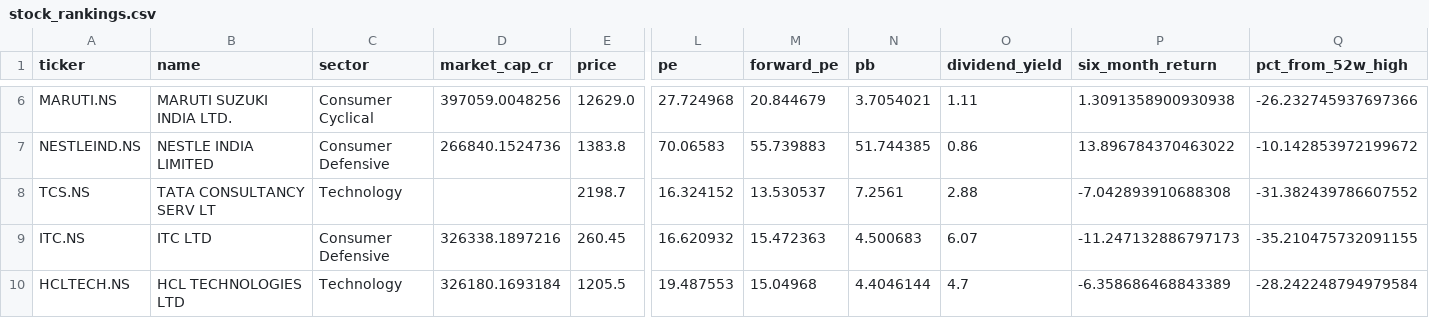
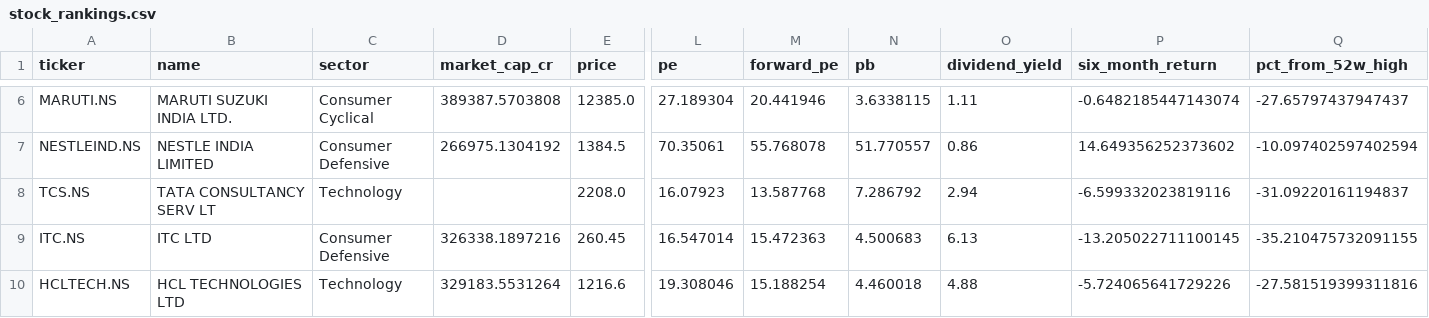
Before and after one commit to gopalbharti17/india-market-analysis, a CSV file: stock_rankings.csv, drawn as a sheet; only a part is shown, gaps mark what is left out; the diff covers the shown part only; the diff names each change by its address in the sheet, - before the commit and + after, or states it on an @@ line.

```diff
--- a/stock_rankings.csv
+++ b/stock_rankings.csv
-D6 (market_cap_cr): 397059.0048256
+D6 (market_cap_cr): 389387.5703808
-E6 (price): 12629.0
+E6 (price): 12385.0
-L6 (pe): 27.724968
+L6 (pe): 27.189304
-M6 (forward_pe): 20.844679
+M6 (forward_pe): 20.441946
-N6 (pb): 3.7054021
+N6 (pb): 3.6338115
-P6 (six_month_return): 1.3091358900930938
+P6 (six_month_return): -0.6482185447143074
-Q6 (pct_from_52w_high): -26.232745937697366
+Q6 (pct_from_52w_high): -27.65797437947437
-D7 (market_cap_cr): 266840.1524736
+D7 (market_cap_cr): 266975.1304192
-E7 (price): 1383.8
+E7 (price): 1384.5
-L7 (pe): 70.06583
+L7 (pe): 70.35061
-M7 (forward_pe): 55.739883
+M7 (forward_pe): 55.768078
-N7 (pb): 51.744385
+N7 (pb): 51.770557
-P7 (six_month_return): 13.896784370463022
+P7 (six_month_return): 14.649356252373602
-Q7 (pct_from_52w_high): -10.142853972199672
+Q7 (pct_from_52w_high): -10.097402597402594
-E8 (price): 2198.7
+E8 (price): 2208.0
-L8 (pe): 16.324152
+L8 (pe): 16.07923
-M8 (forward_pe): 13.530537
+M8 (forward_pe): 13.587768
-N8 (pb): 7.2561
+N8 (pb): 7.286792
-O8 (dividend_yield): 2.88
+O8 (dividend_yield): 2.94
-P8 (six_month_return): -7.042893910688308
+P8 (six_month_return): -6.599332023819116
-Q8 (pct_from_52w_high): -31.382439786607552
+Q8 (pct_from_52w_high): -31.09220161194837
-L9 (pe): 16.620932
+L9 (pe): 16.547014
-O9 (dividend_yield): 6.07
+O9 (dividend_yield): 6.13
-P9 (six_month_return): -11.247132886797173
+P9 (six_month_return): -13.205022711100145
-D10 (market_cap_cr): 326180.1693184
+D10 (market_cap_cr): 329183.5531264
-E10 (price): 1205.5
+E10 (price): 1216.6
-L10 (pe): 19.487553
+L10 (pe): 19.308046
-M10 (forward_pe): 15.04968
+M10 (forward_pe): 15.188254
-N10 (pb): 4.4046144
+N10 (pb): 4.460018
-O10 (dividend_yield): 4.7
+O10 (dividend_yield): 4.88
-P10 (six_month_return): -6.358686468843389
+P10 (six_month_return): -5.724065641729226
-Q10 (pct_from_52w_high): -28.242248794979584
+Q10 (pct_from_52w_high): -27.581519399311816
```
Also changed, not shown: 1 added row, 1 removed row and 94 edited cells elsewhere in this file, mf_rankings.csv, 3 other files.
